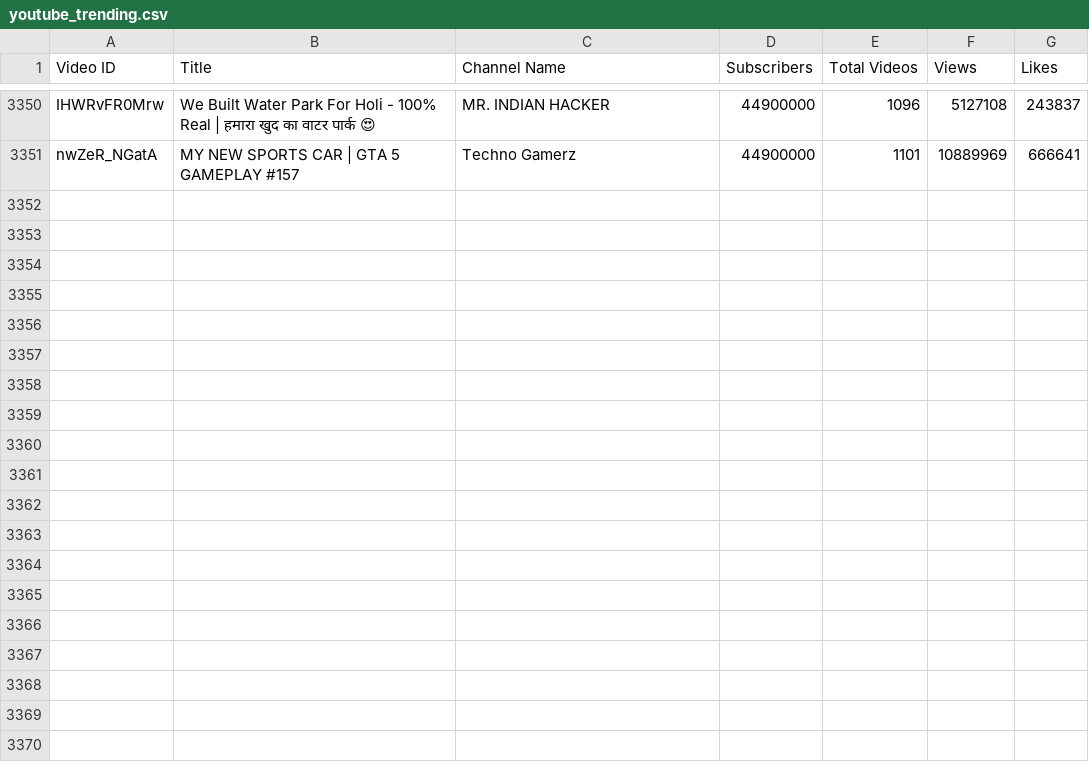
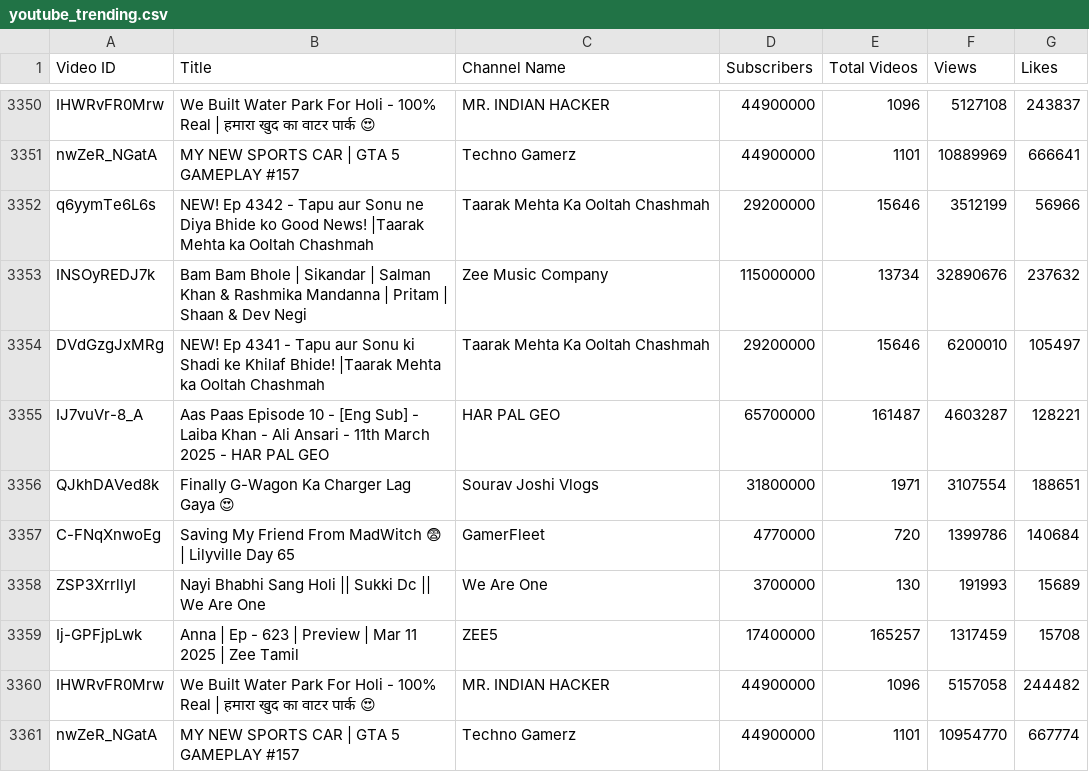
Before and after one commit to nandunanofficial/Youtube_Trend_Analysis, a CSV file: youtube_trending.csv, drawn as a sheet; only a part is shown, gaps mark what is left out.

```diff
--- a/youtube_trending.csv
+++ b/youtube_trending.csv
@@ -3351 +3351,11 @@ IHWRvFR0Mrw,We Built Water Park For Holi - 100% Real | हमारा खुद
 nwZeR_NGatA,MY NEW SPORTS CAR | GTA 5 GAMEPLAY #157,Techno Gamerz,44900000,1101,10889969,666641
+q6yymTe6L6s,NEW! Ep 4342 - Tapu aur Sonu ne Diya Bhide ko Good News! |Taarak Mehta ka Ooltah Chashmah,Taarak Mehta Ka Ooltah Chashmah,29200000,15646,3512199,56966
+INSOyREDJ7k,Bam Bam Bhole | Sikandar | Salman Khan & Rashmika Mandanna | Pritam | Shaan & Dev Negi,Zee Music Company,115000000,13734,32890676,237632
+DVdGzgJxMRg,NEW! Ep 4341 - Tapu aur Sonu ki Shadi ke Khilaf Bhide! |Taarak Mehta ka Ooltah Chashmah,Taarak Mehta Ka Ooltah Chashmah,29200000,15646,6200010,105497
+IJ7vuVr-8_A,Aas Paas Episode 10 - [Eng Sub] - Laiba Khan - Ali Ansari - 11th March 2025 - HAR PAL GEO,HAR PAL GEO,65700000,161487,4603287,128221
+QJkhDAVed8k,Finally G-Wagon Ka Charger Lag Gaya 😍,Sourav Joshi Vlogs,31800000,1971,3107554,188651
+C-FNqXnwoEg,Saving My Friend From MadWitch 😨 | Lilyville Day 65,GamerFleet,4770000,720,1399786,140684
+ZSP3XrrllyI,Nayi Bhabhi Sang Holi || Sukki Dc || We Are One,We Are One,3700000,130,191993,15689
+Ij-GPFjpLwk,Anna | Ep - 623 | Preview | Mar 11 2025 | Zee Tamil,ZEE5,17400000,165257,1317459,15708
+IHWRvFR0Mrw,We Built Water Park For Holi - 100% Real | हमारा खुद का वाटर पार्क 😍,MR. INDIAN HACKER,44900000,1096,5157058,244482
+nwZeR_NGatA,MY NEW SPORTS CAR | GTA 5 GAMEPLAY #157,Techno Gamerz,44900000,1101,10954770,667774
```
